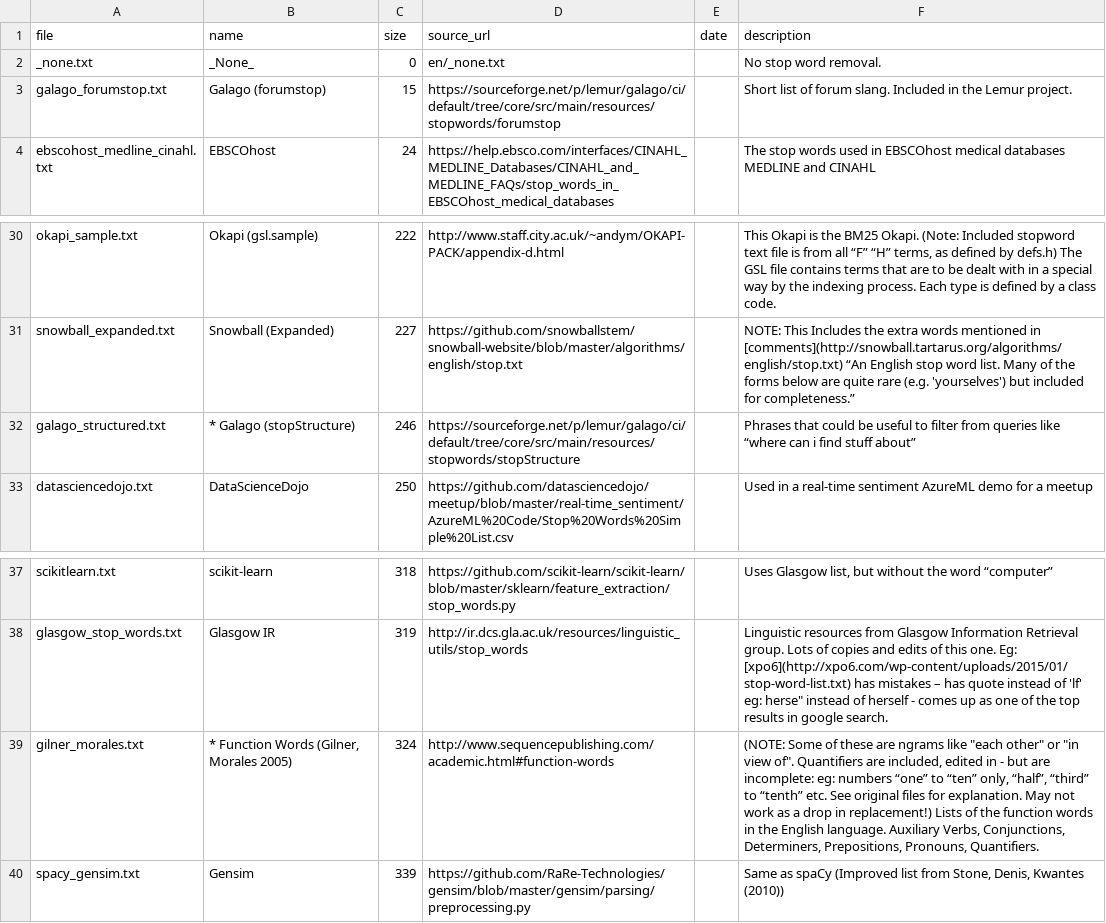
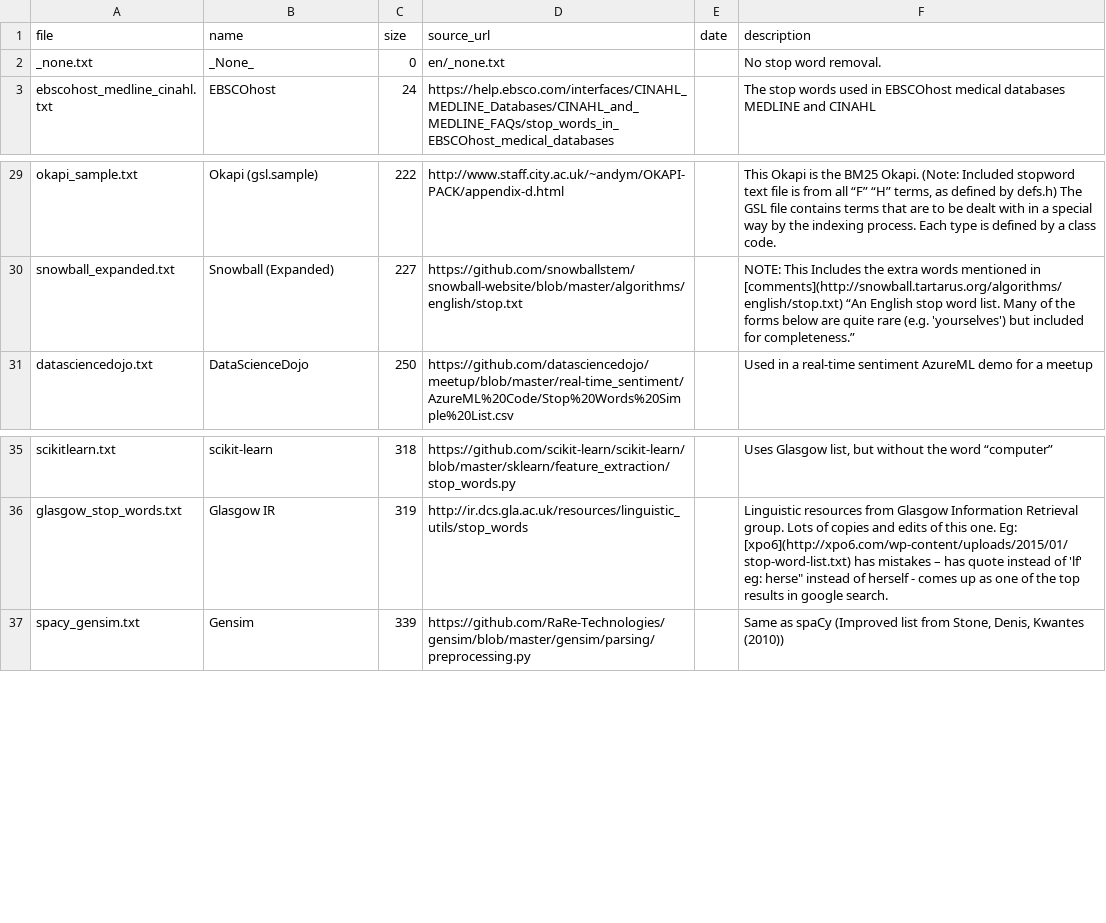
Before and after one commit to igorbrigadir/stopwords, a CSV file: en_stopwords.csv, drawn as a sheet; only a part is shown, gaps mark what is left out.

Commit message:
remove phrase-based lists, not strictly stopwords

```diff
--- a/en_stopwords.csv
+++ b/en_stopwords.csv
@@ -2,3 +2,2 @@ file,name,size,source_url,date,description
 _none.txt,_None_,0,en/_none.txt,,No stop word removal.
-galago_forumstop.txt,Galago (forumstop),15,https://sourceforge.net/p/lemur/galago/ci/default/tree/core/src/main/resources/stopwords/forumstop,,Short list of forum slang. Included in the Lemur project.
 ebscohost_medline_cinahl.txt,EBSCOhost,24,https://help.ebsco.com/interfaces/CINAHL_MEDLINE_Databases/CINAHL_and_MEDLINE_FAQs/stop_words_in_EBSCOhost_medical_databases,,The stop words used in EBSCOhost medical databases MEDLINE and CINAHL
@@ -31,3 +30,2 @@ okapi_sample.txt,Okapi (gsl.sample),222,http://www.staff.city.ac.uk/~andym/OKAPI
 snowball_expanded.txt,Snowball (Expanded),227,https://github.com/snowballstem/snowball-website/blob/master/algorithms/english/stop.txt,,NOTE: This Includes the extra words mentioned in [comments](http://snowball.tartarus.org/algorithms/english/stop.txt) “An English stop word list. Many of the forms below are quite rare (e.g. 'yourselves') but included for completeness.”
-galago_structured.txt,* Galago (stopStructure),246,https://sourceforge.net/p/lemur/galago/ci/default/tree/core/src/main/resources/stopwords/stopStructure,,Phrases that could be useful to filter from queries like “where can i find stuff about”
 datasciencedojo.txt,DataScienceDojo,250,https://github.com/datasciencedojo/meetup/blob/master/real-time_sentiment/AzureML%20Code/Stop%20Words%20Simple%20List.csv,,Used in a real-time sentiment AzureML demo for a meetup
@@ -38,3 +36,2 @@ scikitlearn.txt,scikit-learn,318,https://github.com/scikit-learn/scikit-learn/bl
 glasgow_stop_words.txt,Glasgow IR,319,http://ir.dcs.gla.ac.uk/resources/linguistic_utils/stop_words,,"Linguistic resources from Glasgow Information Retrieval group. Lots of copies and edits of this one. Eg: [xpo6](http://xpo6.com/wp-content/uploads/2015/01/stop-word-list.txt) has mistakes – has quote instead of 'lf' eg: herse"" instead of herself - comes up as one of the top results in google search."
-gilner_morales.txt,"* Function Words (Gilner, Morales 2005)",324,http://www.sequencepublishing.com/academic.html#function-words,,"(NOTE: Some of these are ngrams like ""each other"" or ""in view of"". Quantifiers are included, edited in - but are incomplete: eg: numbers “one” to “ten” only, “half”, “third” to “tenth” etc. See original files for explanation. May not work as a drop in replacement!) Lists of the function words in the English language. Auxiliary Verbs, Conjunctions, Determiners, Prepositions, Pronouns, Quantifiers."
 spacy_gensim.txt,Gensim,339,https://github.com/RaRe-Technologies/gensim/blob/master/gensim/parsing/preprocessing.py,,"Same as spaCy (Improved list from Stone, Denis, Kwantes (2010))"
```
Also changed, not shown: 3 other files.
